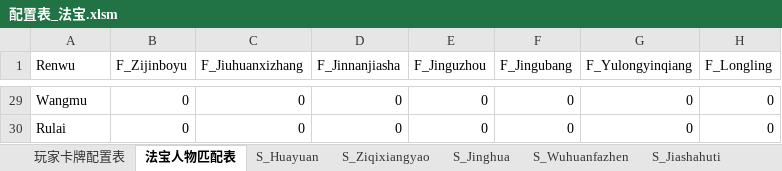
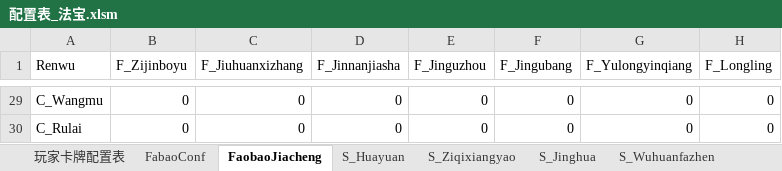
Before and after one commit to chuckeytang/seed_ex, an Excel workbook: 数值设计/配置表_法宝.xlsm, sheet FaobaoJiacheng, drawn as a sheet; only a part is shown, gaps mark what is left out; values as stored, in another font and other column widths than the file's, no borders; the diff covers the shown part only; the diff names each change by its address in the sheet, - before the commit and + after, or states it on an @@ line.

```diff
--- a/数值设计/配置表_法宝.xlsm (sheet FaobaoJiacheng)
+++ b/数值设计/配置表_法宝.xlsm (sheet FaobaoJiacheng)
-sheet tab: 法宝人物匹配表
+sheet tab: FaobaoJiacheng
+sheet tab: FabaoConf
-A29 (Renwu): Wangmu
+A29 (Renwu): C_Wangmu
-A30 (Renwu): Rulai
+A30 (Renwu): C_Rulai
```
Also changed, not shown: 27 edited cells elsewhere in this sheet, sheet 玩家卡牌配置表, formulas that keep their value, charts or pictures, 数值设计/卡牌等级配置.xlsx, 数值设计/标准数值.xlsx, 2 other files.
